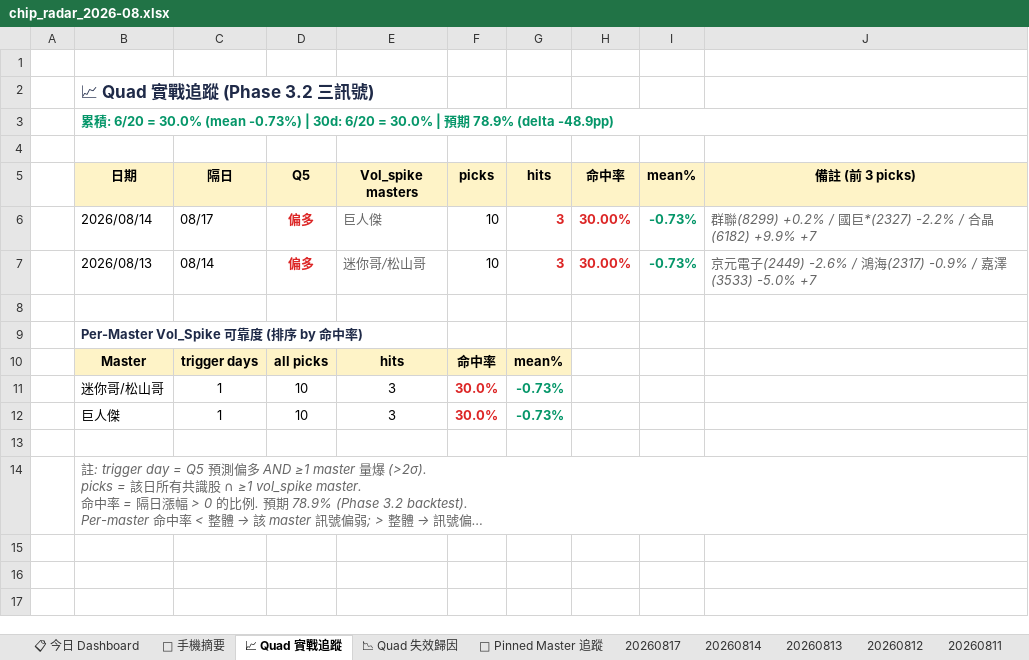
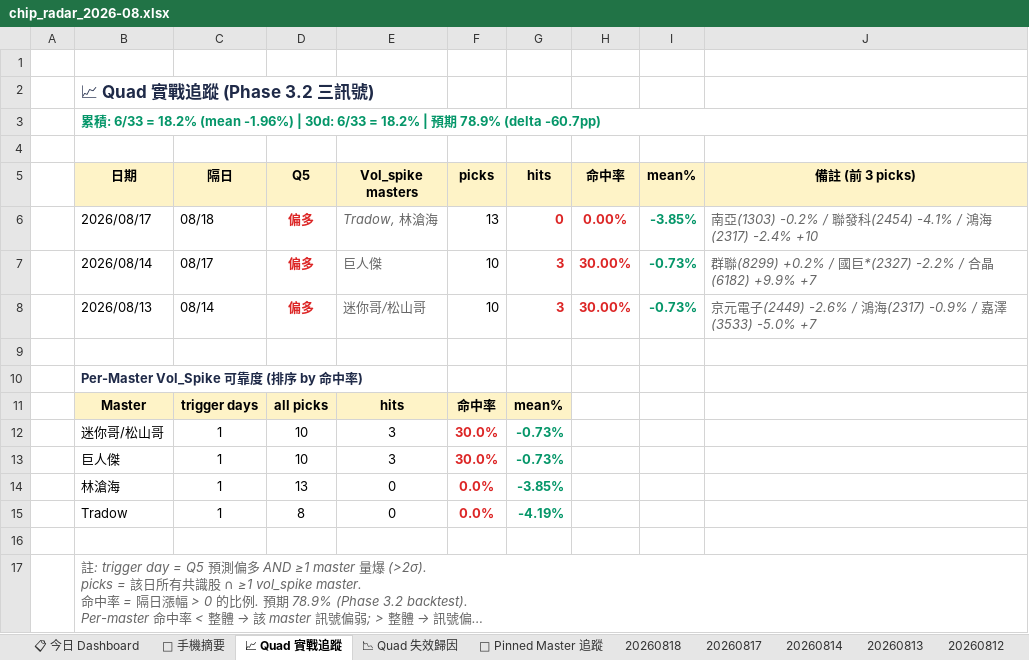
Before and after one commit to EdwardYY1224/CHIP_RADAR_TW, an Excel workbook: data/reports/chip_radar_2026-08.xlsx, sheet 📈 Quad 實戰追蹤, drawn as a sheet; long unchanged cells end in …; values as stored, in another font and other column widths than the file's, no borders; the diff names each change by its address in the sheet, - before the commit and + after, or states it on an @@ line.

```diff
--- a/data/reports/chip_radar_2026-08.xlsx (sheet 📈 Quad 實戰追蹤)
+++ b/data/reports/chip_radar_2026-08.xlsx (sheet 📈 Quad 實戰追蹤)
+sheet tab: 20260818
-B3 (日期): …積: 6/20 = 30.0% (mean -0.73%) | 30d: 6/20 = 30.0% | 預期 78.9% (delta -48.9pp)
+B3 (日期): …積: 6/33 = 18.2% (mean -1.96%) | 30d: 6/33 = 18.2% | 預期 78.9% (delta -60.7pp)
+row 6:  | 2026/08/17 | 08/18 | 偏多 | Tradow, 林滄海 | 13 | 0 | 0.00% | -3.85% | 南亞(1303) -0.2% / 聯發科(2454) -4.1% / 鴻海(2317) -2.4% +10
+row 14:  | 林滄海 | 1 | 13 | 0 | 0.0% | -3.85%
+row 15:  | Tradow | 1 | 8 | 0 | 0.0% | -4.19%
```
Also changed, not shown: sheet 📋 今日 Dashboard, sheet 20260817, sheet 📉 Quad 失效歸因, sheet 📌 Pinned Master 追蹤, sheet 📱 手機摘要, data/reports/latest.xlsx, 24 other files.
